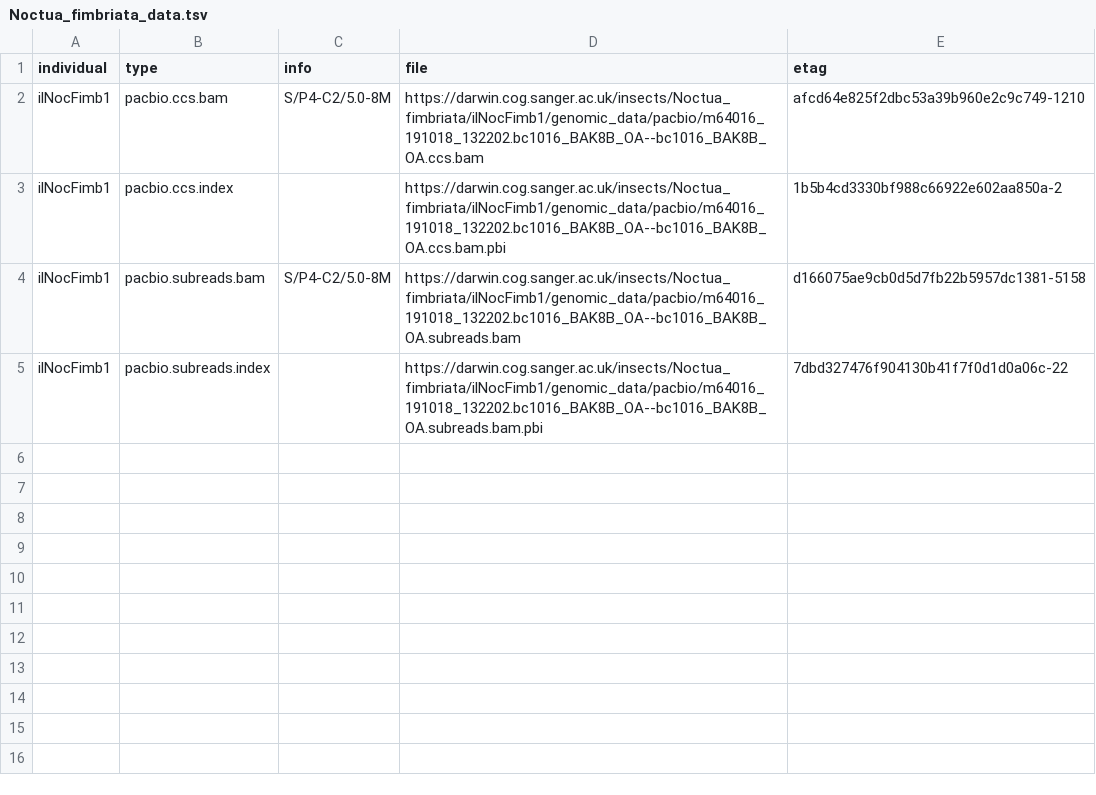
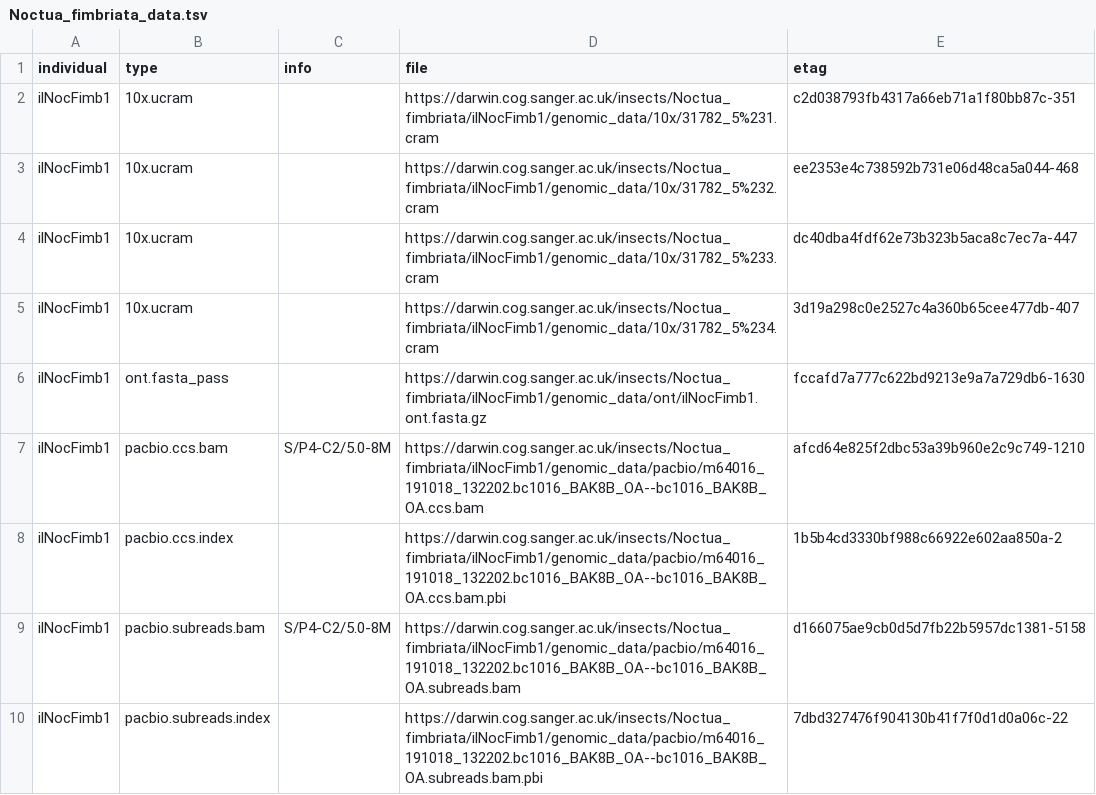
Before and after one commit to darwintreeoflife/darwintreeoflife.data, a TSV file: species/Noctua_fimbriata/Noctua_fimbriata_data.tsv, drawn as a sheet; the diff names each change by its address in the sheet, - before the commit and + after, or states it on an @@ line.

Commit message:
more data

```diff
--- a/species/Noctua_fimbriata/Noctua_fimbriata_data.tsv
+++ b/species/Noctua_fimbriata/Noctua_fimbriata_data.tsv
+row 2: ilNocFimb1 | 10x.ucram |  | https://darwin.cog.sanger.ac.uk/insects/Noctua_fimbriata/ilNocFimb1/genomic_data/10x/31782_5%231.cram | c2d038793fb4317a66eb71a1f80bb87c-351
+row 3: ilNocFimb1 | 10x.ucram |  | https://darwin.cog.sanger.ac.uk/insects/Noctua_fimbriata/ilNocFimb1/genomic_data/10x/31782_5%232.cram | ee2353e4c738592b731e06d48ca5a044-468
+row 4: ilNocFimb1 | 10x.ucram |  | https://darwin.cog.sanger.ac.uk/insects/Noctua_fimbriata/ilNocFimb1/genomic_data/10x/31782_5%233.cram | dc40dba4fdf62e73b323b5aca8c7ec7a-447
+row 5: ilNocFimb1 | 10x.ucram |  | https://darwin.cog.sanger.ac.uk/insects/Noctua_fimbriata/ilNocFimb1/genomic_data/10x/31782_5%234.cram | 3d19a298c0e2527c4a360b65cee477db-407
+row 6: ilNocFimb1 | ont.fasta_pass |  | https://darwin.cog.sanger.ac.uk/insects/Noctua_fimbriata/ilNocFimb1/genomic_data/ont/ilNocFimb1.ont.fasta.gz | fccafd7a777c622bd9213e9a7a729db6-1630
```
Also changed, not shown: species/Cosmia_trapezina/Cosmia_trapezina_data.tsv, species/Craniophora_ligustri/Craniophora_ligustri_data.tsv, 27 other files.
